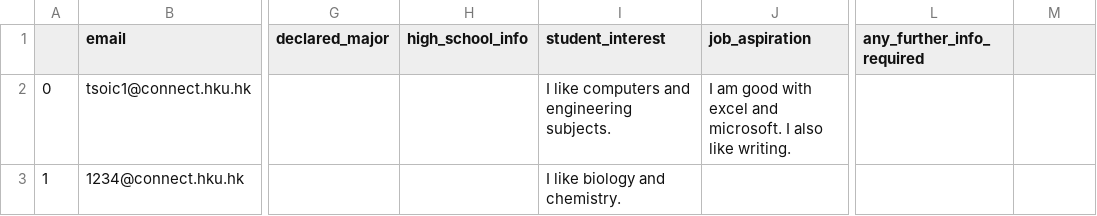
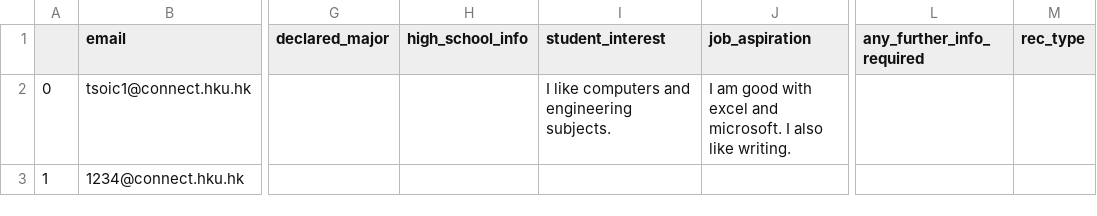
Before and after one commit to jackiecwtsoi/hku_recommender_and_faq, a CSV file: recommender/data/students_database.csv, drawn as a sheet; only a part is shown, gaps mark what is left out; the diff names each change by its address in the sheet, - before the commit and + after, or states it on an @@ line.

```diff
--- a/recommender/data/students_database.csv
+++ b/recommender/data/students_database.csv
-M1: (empty)
+M1: rec_type
-I3 (student_interest): I like biology and chemistry.
+I3 (student_interest): (empty)
```
Also changed, not shown: 19 other files.
